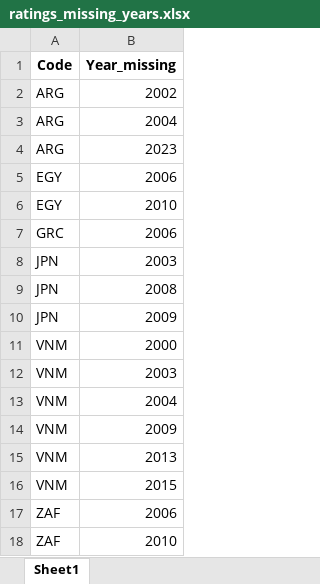
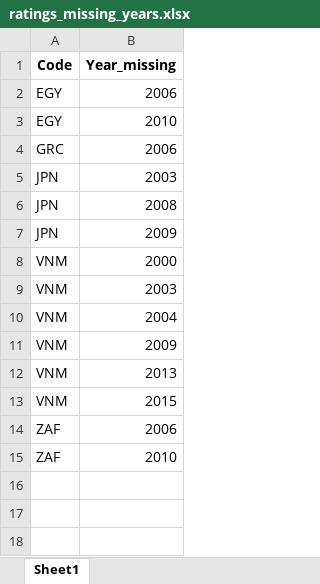
Before and after one commit to Youncki25/https-github.com-Youncki25-credit-rating-app, an Excel workbook: ratings_missing_years.xlsx, sheet Sheet1, drawn as a sheet; values as stored, in another font and other column widths than the file's, no borders; the diff names each change by its address in the sheet, - before the commit and + after, or states it on an @@ line.

```diff
--- a/ratings_missing_years.xlsx (sheet Sheet1)
+++ b/ratings_missing_years.xlsx (sheet Sheet1)
-row 2: ARG | 2002
-row 3: ARG | 2004
-row 4: ARG | 2023
```
Also changed, not shown: Ratings.xlsx, ratings_mean_clean.xlsx, 1 other file.
